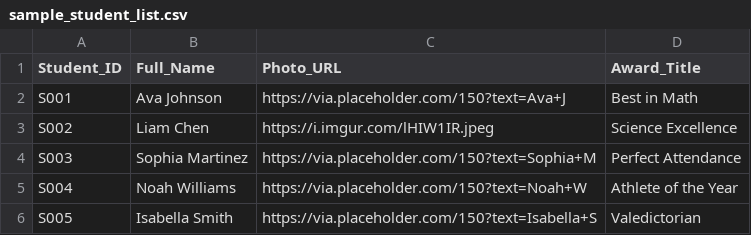
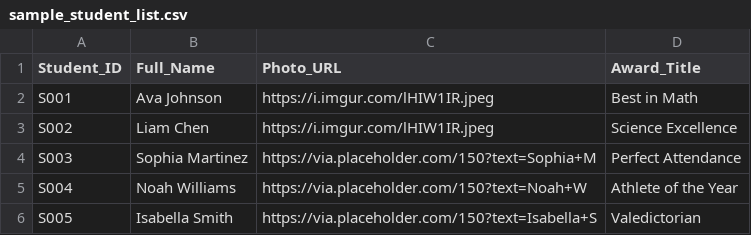
Before and after one commit to james4732/Graduation, a CSV file: sample_student_list.csv, drawn as a sheet.

Commit message:
sample_student_list.csv

```diff
--- a/sample_student_list.csv
+++ b/sample_student_list.csv
@@ -1,3 +1,3 @@
 Student_ID,Full_Name,Photo_URL,Award_Title
-S001,Ava Johnson,https://via.placeholder.com/150?text=Ava+J,Best in Math
+S001,Ava Johnson,https://i.imgur.com/lHIW1IR.jpeg,Best in Math
 S002,Liam Chen,https://i.imgur.com/lHIW1IR.jpeg,Science Excellence
```
